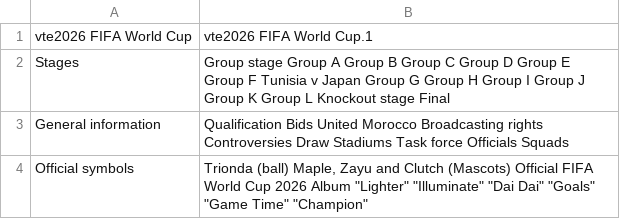
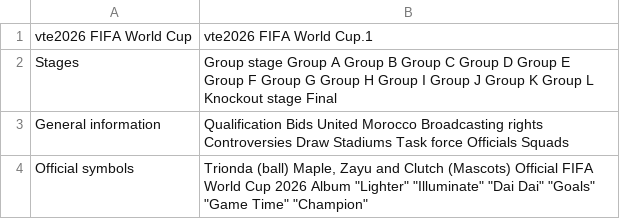
Before and after one commit to MigzXYZ/world-cup-2026-intelligence-lab, a CSV file: data/raw/wiki_table_133.csv, drawn as a sheet.

```diff
--- a/data/raw/wiki_table_133.csv
+++ b/data/raw/wiki_table_133.csv
@@ -1,3 +1,3 @@
 vte2026 FIFA World Cup,vte2026 FIFA World Cup.1
-Stages,Group stage Group A Group B Group C Group D Group E Group F Tunisia v Japan Group G Group H Group I Group J Group K Group L Knockout stage Final
+Stages,Group stage Group A Group B Group C Group D Group E Group F Group G Group H Group I Group J Group K Group L Knockout stage Final
 General information,Qualification Bids United Morocco Broadcasting rights Controversies Draw Stadiums Task force Officials Squads
```
Also changed, not shown: data/matches_official.csv, data/raw/wiki_table_129.csv, 12 other files.
